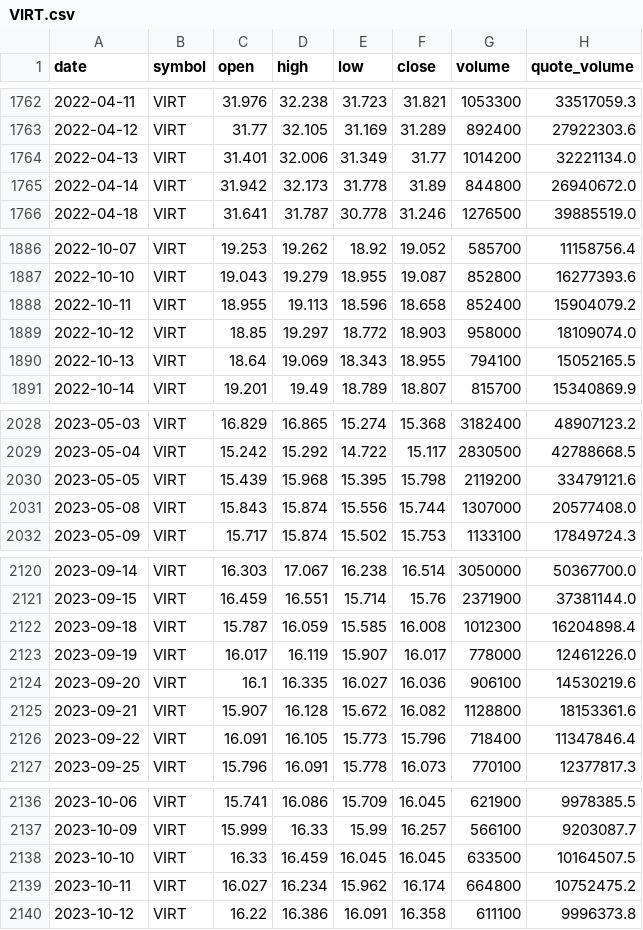
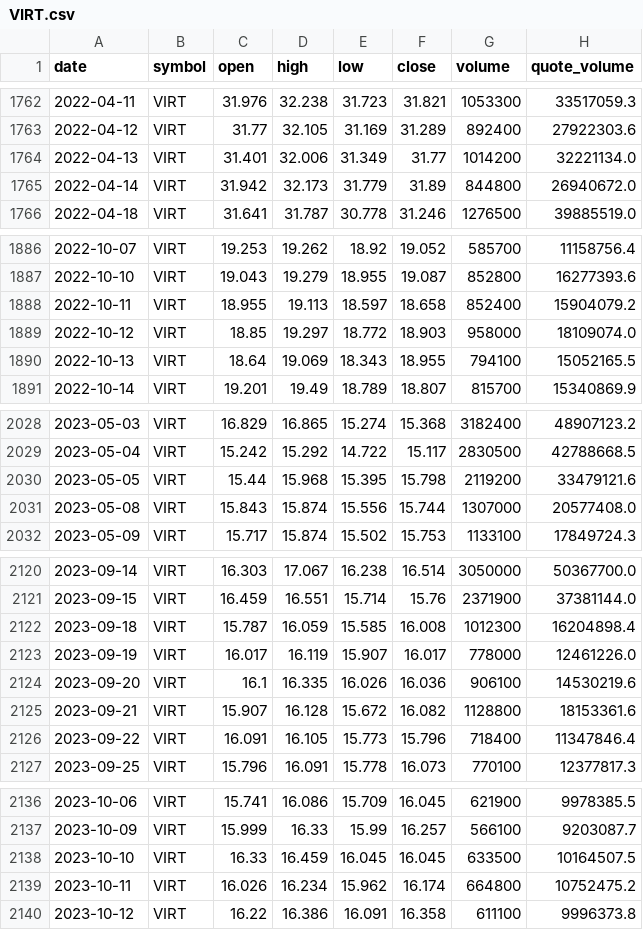
Before and after one commit to bsachart/finance-metrics-fetch, a CSV file: data/market/VIRT.csv, drawn as a sheet; only a part is shown, gaps mark what is left out; the diff covers the shown part only.

```diff
--- a/data/market/VIRT.csv
+++ b/data/market/VIRT.csv
@@ -1764,3 +1764,3 @@ date,symbol,open,high,low,close,volume,quote_volume
 2022-04-13,VIRT,31.401,32.006,31.349,31.77,1014200,32221134.0
-2022-04-14,VIRT,31.942,32.173,31.778,31.89,844800,26940672.0
+2022-04-14,VIRT,31.942,32.173,31.779,31.89,844800,26940672.0
 2022-04-18,VIRT,31.641,31.787,30.778,31.246,1276500,39885519.0
@@ -1887,3 +1887,3 @@ date,symbol,open,high,low,close,volume,quote_volume
 2022-10-10,VIRT,19.043,19.279,18.955,19.087,852800,16277393.6
-2022-10-11,VIRT,18.955,19.113,18.596,18.658,852400,15904079.2
+2022-10-11,VIRT,18.955,19.113,18.597,18.658,852400,15904079.2
 2022-10-12,VIRT,18.85,19.297,18.772,18.903,958000,18109074.0
@@ -2029,3 +2029,3 @@ date,symbol,open,high,low,close,volume,quote_volume
 2023-05-04,VIRT,15.242,15.292,14.722,15.117,2830500,42788668.5
-2023-05-05,VIRT,15.439,15.968,15.395,15.798,2119200,33479121.6
+2023-05-05,VIRT,15.44,15.968,15.395,15.798,2119200,33479121.6
 2023-05-08,VIRT,15.843,15.874,15.556,15.744,1307000,20577408.0
@@ -2123,3 +2123,3 @@ date,symbol,open,high,low,close,volume,quote_volume
 2023-09-19,VIRT,16.017,16.119,15.907,16.017,778000,12461226.0
-2023-09-20,VIRT,16.1,16.335,16.027,16.036,906100,14530219.6
+2023-09-20,VIRT,16.1,16.335,16.026,16.036,906100,14530219.6
 2023-09-21,VIRT,15.907,16.128,15.672,16.082,1128800,18153361.6
@@ -2138,3 +2138,3 @@ date,symbol,open,high,low,close,volume,quote_volume
 2023-10-10,VIRT,16.33,16.459,16.045,16.045,633500,10164507.5
-2023-10-11,VIRT,16.027,16.234,15.962,16.174,664800,10752475.2
+2023-10-11,VIRT,16.026,16.234,15.962,16.174,664800,10752475.2
 2023-10-12,VIRT,16.22,16.386,16.091,16.358,611100,9996373.8
```
Also changed, not shown: 23 edited cells elsewhere in this file, data/market/GOOGL.csv, data/market/MSFT.csv, 17 other files.
